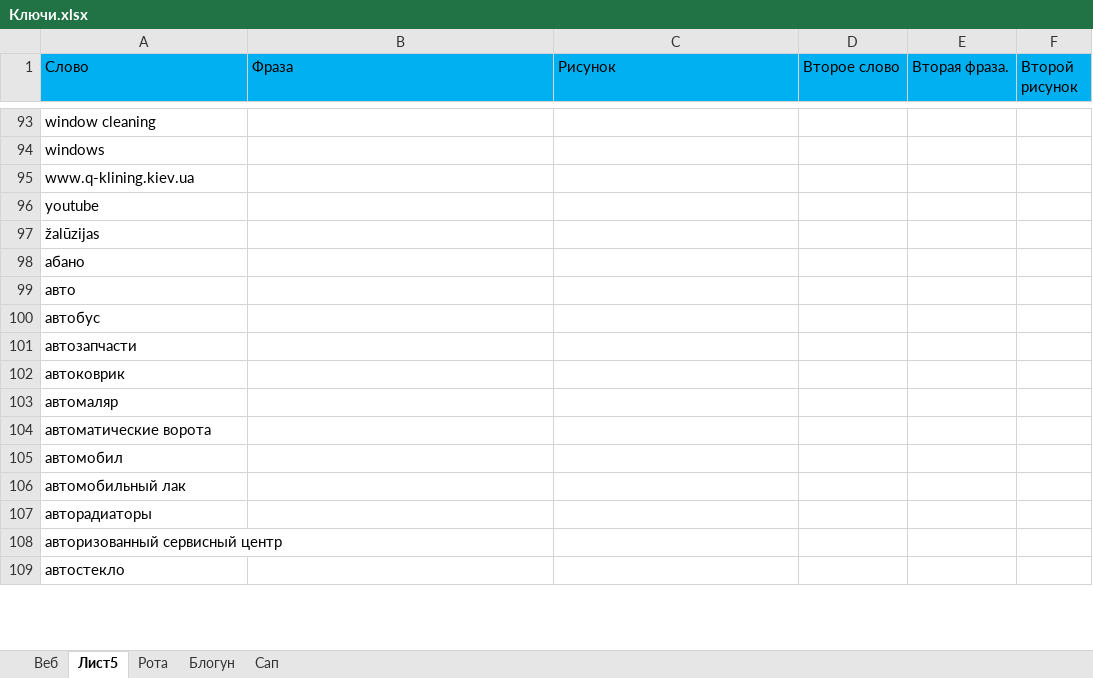
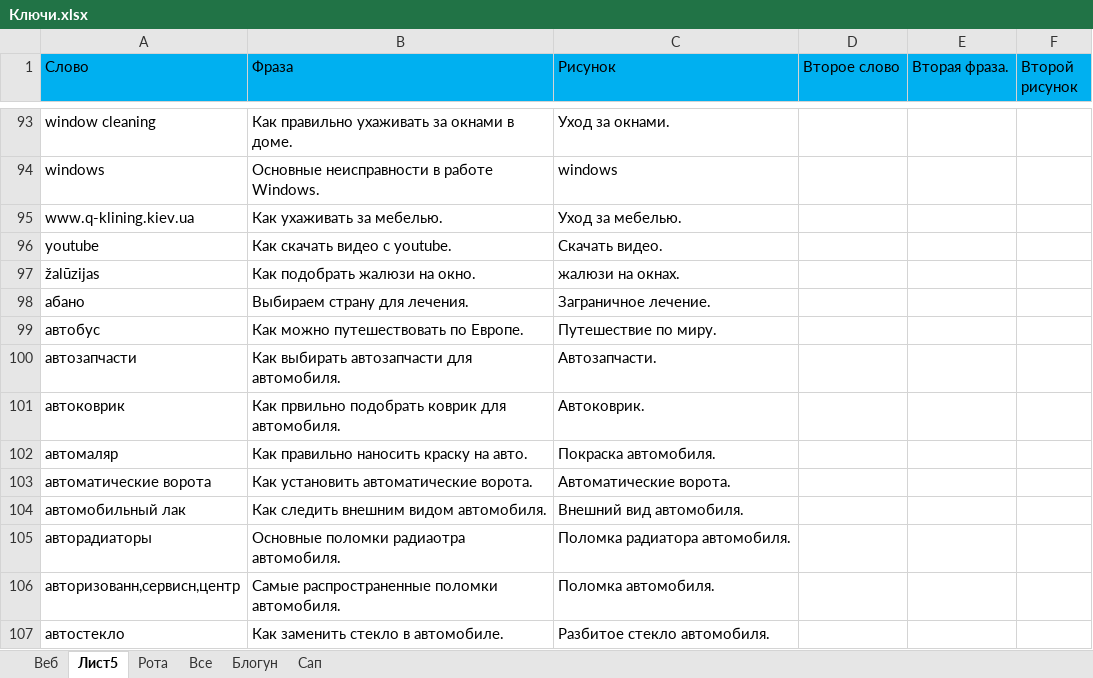
Before and after one commit to Goodron1981/MyMacros-master, an Excel workbook: Ключи.xlsx, sheet Лист5, drawn as a sheet; only a part is shown, gaps mark what is left out; values as stored, in another font and other column widths than the file's, no borders; removed rows and columns are numbered as before the commit, all else as after; the diff covers the shown part only; the diff names each change by its address in the sheet, - before the commit and + after, or states it on an @@ line.

```diff
--- a/Ключи.xlsx (sheet Лист5)
+++ b/Ключи.xlsx (sheet Лист5)
+sheet tab: Все
-B93 (Фраза): (empty)
+B93 (Фраза): Как правильно ухаживать за окнами в доме.
-C93 (Рисунок): (empty)
+C93 (Рисунок): Уход за окнами.
-B94 (Фраза): (empty)
+B94 (Фраза): Основные неисправности в работе Windows.
-C94 (Рисунок): (empty)
+C94 (Рисунок): windows
-B95 (Фраза): (empty)
+B95 (Фраза): Как ухаживать за мебелью.
-C95 (Рисунок): (empty)
+C95 (Рисунок): Уход за мебелью.
-B96 (Фраза): (empty)
+B96 (Фраза): Как скачать видео с youtube.
-C96 (Рисунок): (empty)
+C96 (Рисунок): Скачать видео.
-B97 (Фраза): (empty)
+B97 (Фраза): Как подобрать жалюзи на окно.
-C97 (Рисунок): (empty)
+C97 (Рисунок): жалюзи на окнах.
-B98 (Фраза): (empty)
+B98 (Фраза): Выбираем страну для лечения.
-C98 (Рисунок): (empty)
+C98 (Рисунок): Заграничное лечение.
-row 99: авто
-B99 (Фраза): (empty)
+B99 (Фраза): Как можно путешествовать по Европе.
-C99 (Рисунок): (empty)
+C99 (Рисунок): Путешествие по миру.
-B100 (Фраза): (empty)
+B100 (Фраза): Как выбирать автозапчасти для автомобиля.
-C100 (Рисунок): (empty)
+C100 (Рисунок): Автозапчасти.
-B101 (Фраза): (empty)
+B101 (Фраза): Как првильно подобрать коврик для автомобиля.
-C101 (Рисунок): (empty)
+C101 (Рисунок): Автоковрик.
-B102 (Фраза): (empty)
+B102 (Фраза): Как правильно наносить краску на авто.
-C102 (Рисунок): (empty)
+C102 (Рисунок): Покраска автомобиля.
-B103 (Фраза): (empty)
+B103 (Фраза): Как установить автоматические ворота.
-C103 (Рисунок): (empty)
+C103 (Рисунок): Автоматические ворота.
-row 105: автомобил
-B104 (Фраза): (empty)
+B104 (Фраза): Как следить внешним видом автомобиля.
-C104 (Рисунок): (empty)
+C104 (Рисунок): Внешний вид автомобиля.
-B105 (Фраза): (empty)
+B105 (Фраза): Основные поломки радиаотра автомобиля.
-C105 (Рисунок): (empty)
+C105 (Рисунок): Поломка радиатора автомобиля.
-row 108: авторизованный сервисный центр
+row 106: авторизованн,сервисн,центр | Самые распространенные поломки автомобиля. | Поломка автомобиля.
-B107 (Фраза): (empty)
+B107 (Фраза): Как заменить стекло в автомобиле.
-C107 (Рисунок): (empty)
+C107 (Рисунок): Разбитое стекло автомобиля.
```
Also changed, not shown: 7 added rows, 10 removed rows and 873 edited cells elsewhere in this sheet.
